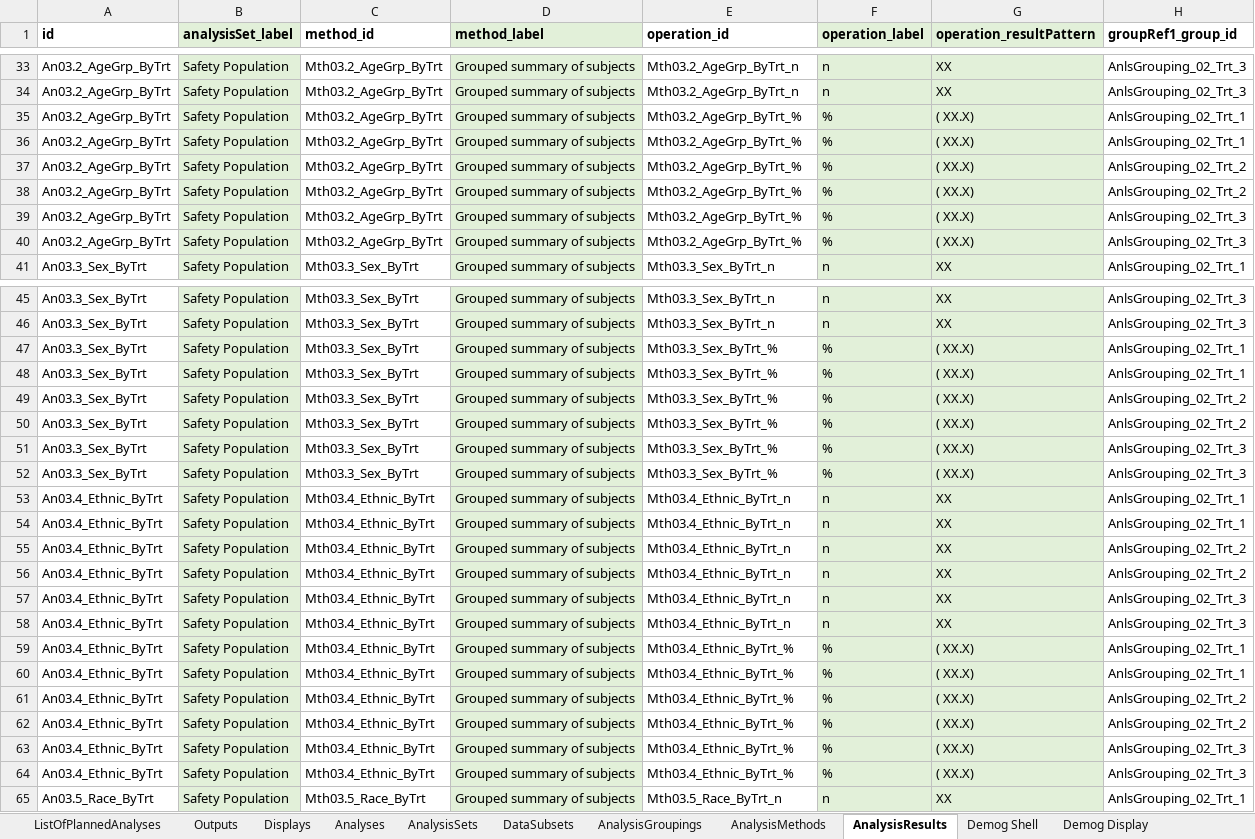
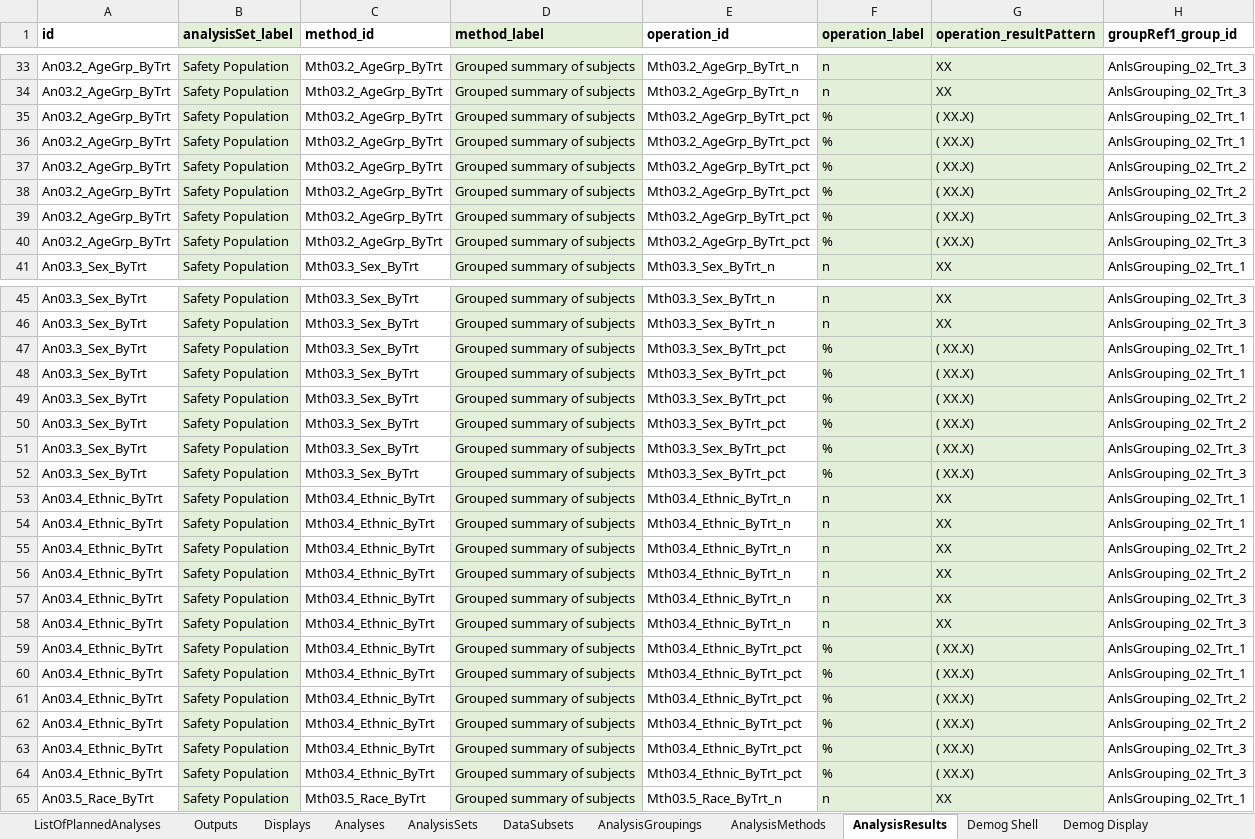
Before and after one commit to cdisc-org/analysis-results-standard, an Excel workbook: workfiles/examples/PHUSE Connect Workshop/PHUSE Connect Examples.xlsx, sheet AnalysisResults, drawn as a sheet; only a part is shown, gaps mark what is left out; values as stored, in another font and other column widths than the file's, no borders; the diff covers the shown part only; the diff names each change by its address in the sheet, - before the commit and + after, or states it on an @@ line.

```diff
--- a/workfiles/examples/PHUSE Connect Workshop/PHUSE Connect Examples.xlsx (sheet AnalysisResults)
+++ b/workfiles/examples/PHUSE Connect Workshop/PHUSE Connect Examples.xlsx (sheet AnalysisResults)
-E35:E40 (operation_id): Mth03.2_AgeGrp_ByTrt_%
+E35:E40 (operation_id): Mth03.2_AgeGrp_ByTrt_pct
-E47:E52 (operation_id): Mth03.3_Sex_ByTrt_%
+E47:E52 (operation_id): Mth03.3_Sex_ByTrt_pct
-E59:E64 (operation_id): Mth03.4_Ethnic_ByTrt_%
+E59:E64 (operation_id): Mth03.4_Ethnic_ByTrt_pct
```
Also changed, not shown: 27 edited cells elsewhere in this sheet, sheet Demog Display, sheet Demog Shell, sheet AnalysisMethods, formulas that keep their value, 4 other files.
